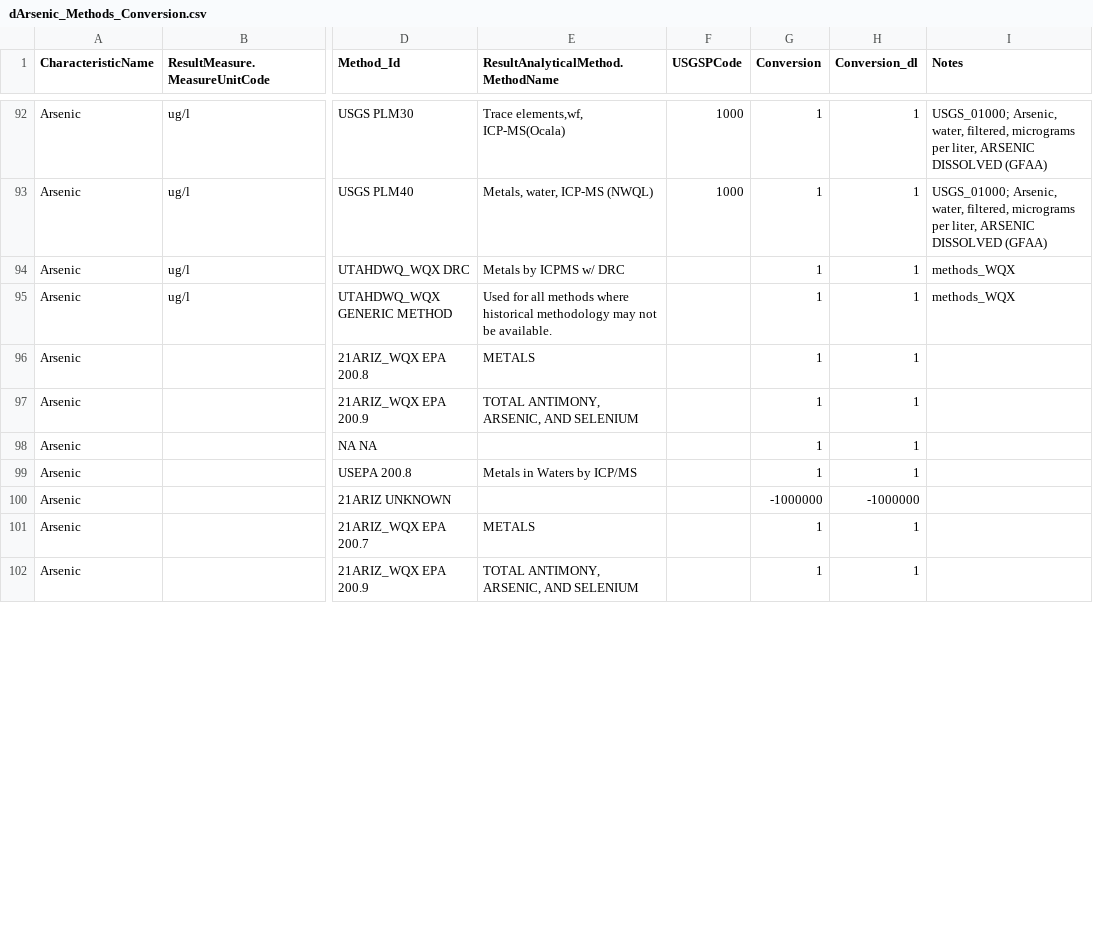
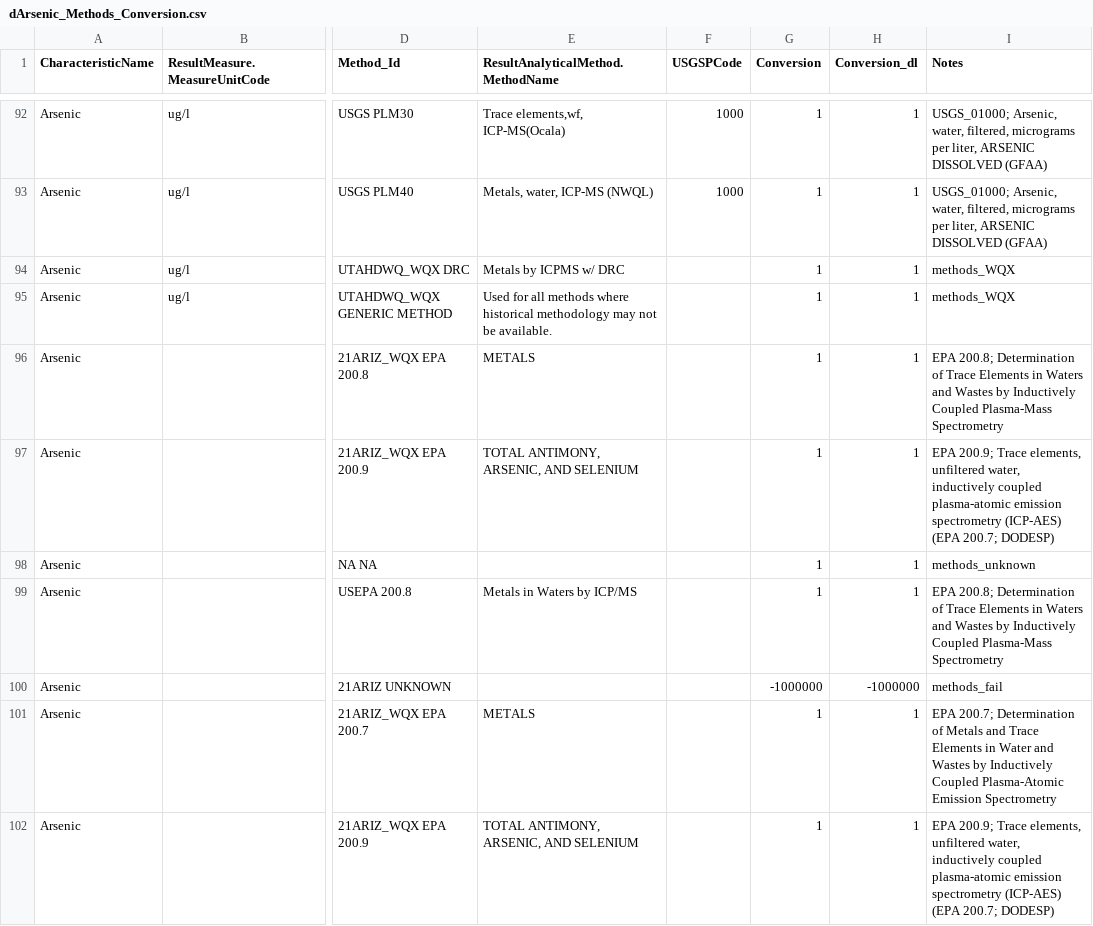
Before and after one commit to cont-limno/lagos_database, a CSV file: conversion_files/dArsenic_Methods_Conversion.csv, drawn as a sheet; only a part is shown, gaps mark what is left out; the diff covers the shown part only; the diff names each change by its address in the sheet, - before the commit and + after, or states it on an @@ line.

```diff
--- a/conversion_files/dArsenic_Methods_Conversion.csv
+++ b/conversion_files/dArsenic_Methods_Conversion.csv
-I96 (Notes): (empty)
+I96 (Notes): EPA 200.8; Determination of Trace Elements in Waters and Wastes by Inductively Coupled Plasma-Mass Spectrometry
-I97 (Notes): (empty)
+I97 (Notes): EPA 200.9; Trace elements, unfiltered water, inductively coupled plasma-atomic emission spectrometry (ICP-AES) (EPA 200.7; DODESP)
-I98 (Notes): (empty)
+I98 (Notes): methods_unknown
-I99 (Notes): (empty)
+I99 (Notes): EPA 200.8; Determination of Trace Elements in Waters and Wastes by Inductively Coupled Plasma-Mass Spectrometry
-I100 (Notes): (empty)
+I100 (Notes): methods_fail
-I101 (Notes): (empty)
+I101 (Notes): EPA 200.7; Determination of Metals and Trace Elements in Water and Wastes by Inductively Coupled Plasma-Atomic Emission Spectrometry
-I102 (Notes): (empty)
+I102 (Notes): EPA 200.9; Trace elements, unfiltered water, inductively coupled plasma-atomic emission spectrometry (ICP-AES) (EPA 200.7; DODESP)
```
Also changed, not shown: 29 edited cells elsewhere in this file, conversion_files/Ecoli_MPN_Methods_Conversion.csv, conversion_files/Ecoli_Methods_Conversion.csv, 15 other files.
